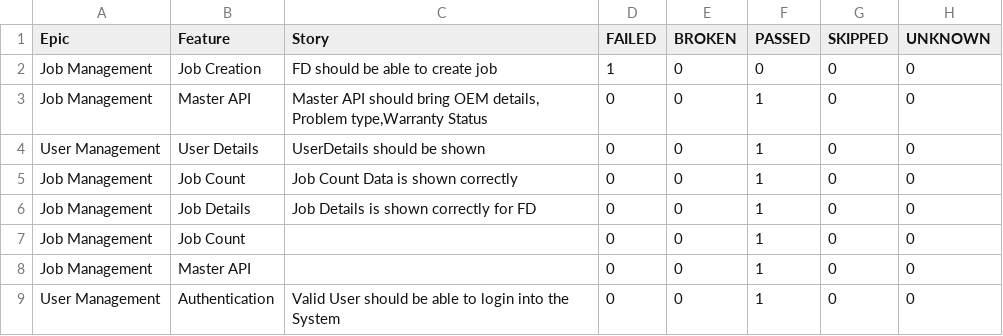
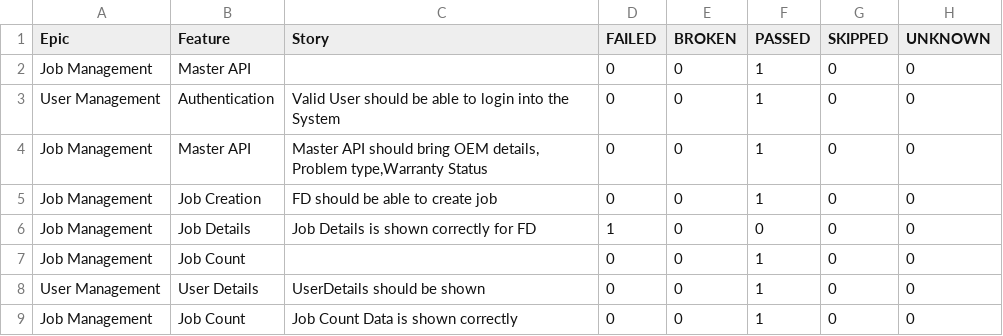
Before and after one commit to taarun96/APIAutomationFrameWork, a CSV file: data/behaviors.csv, drawn as a sheet.

```diff
--- a/data/behaviors.csv
+++ b/data/behaviors.csv
@@ -1,9 +1,9 @@
 "Epic","Feature","Story","FAILED","BROKEN","PASSED","SKIPPED","UNKNOWN"
-"Job Management","Job Creation","FD should be able to create job","1","0","0","0","0"
+"Job Management","Master API","","0","0","1","0","0"
+"User Management","Authentication","Valid User should be able to login into the System","0","0","1","0","0"
 "Job Management","Master API","Master API should bring OEM details, Problem type,Warranty Status","0","0","1","0","0"
+"Job Management","Job Creation","FD should be able to create job","0","0","1","0","0"
+"Job Management","Job Details","Job Details is shown correctly for FD","1","0","0","0","0"
+"Job Management","Job Count","","0","0","1","0","0"
 "User Management","User Details","UserDetails should be shown","0","0","1","0","0"
 "Job Management","Job Count","Job Count Data is shown correctly","0","0","1","0","0"
-"Job Management","Job Details","Job Details is shown correctly for FD","0","0","1","0","0"
-"Job Management","Job Count","","0","0","1","0","0"
-"Job Management","Master API","","0","0","1","0","0"
-"User Management","Authentication","Valid User should be able to login into the System","0","0","1","0","0"
```
Also changed, not shown: data/suites.csv, 57 other files.
